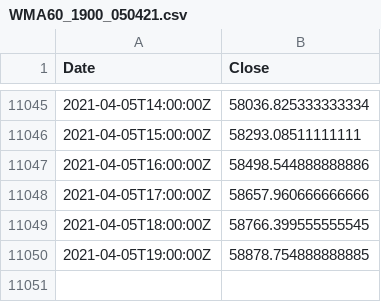
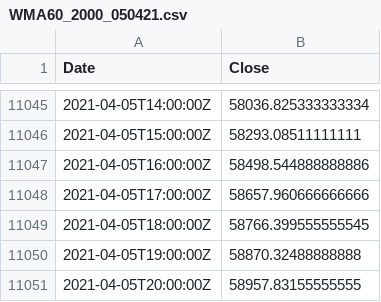
Before and after one commit to hackistic/gm, a CSV file: WMA60_2000_050421.csv (was WMA60_1900_050421.csv), drawn as a sheet; only a part is shown, gaps mark what is left out.

Commit message:
Update and rename WMA60_1900_050421.csv to WMA60_2000_050421.csv

```diff
--- a/WMA60_1900_050421.csv
+++ b/WMA60_2000_050421.csv
@@ -11049,2 +11049,3 @@ Date,Close
 2021-04-05T18:00:00Z,58766.399555555545
-2021-04-05T19:00:00Z,58878.754888888885
+2021-04-05T19:00:00Z,58870.32488888888
+2021-04-05T20:00:00Z,58957.83155555555
```
